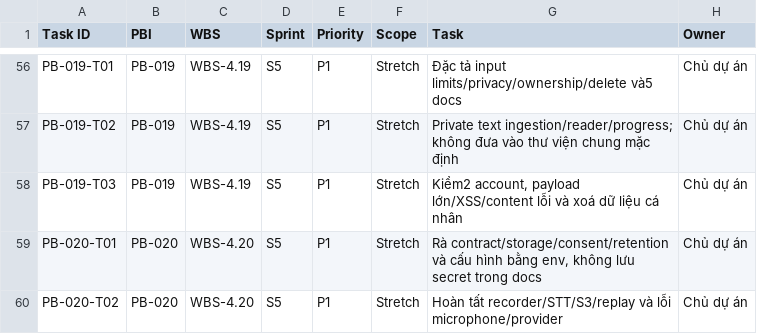
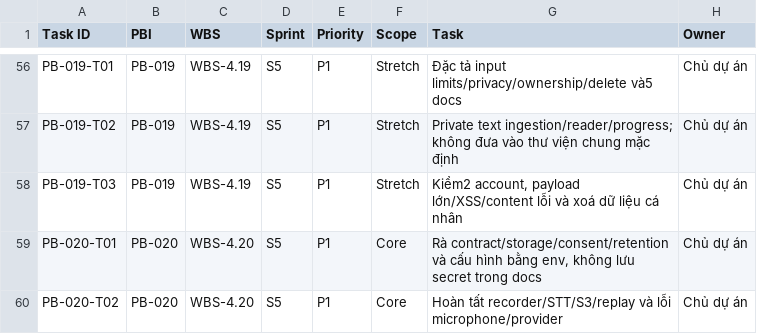
Before and after one commit to espresso23/everlang, a CSV file: documentation/planning/tasks.csv, drawn as a sheet; only a part is shown, gaps mark what is left out; the diff covers the shown part only; the diff names each change by its address in the sheet, - before the commit and + after, or states it on an @@ line.

```diff
--- a/documentation/planning/tasks.csv
+++ b/documentation/planning/tasks.csv
-F59:F60 (Scope): Stretch
+F59:F60 (Scope): Core
```
Also changed, not shown: 3 added rows and 1 edited cell elsewhere in this file, documentation/planning/product-backlog.csv, 56 other files.
